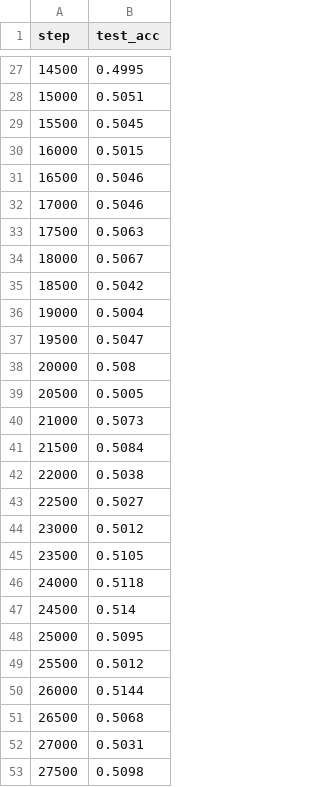
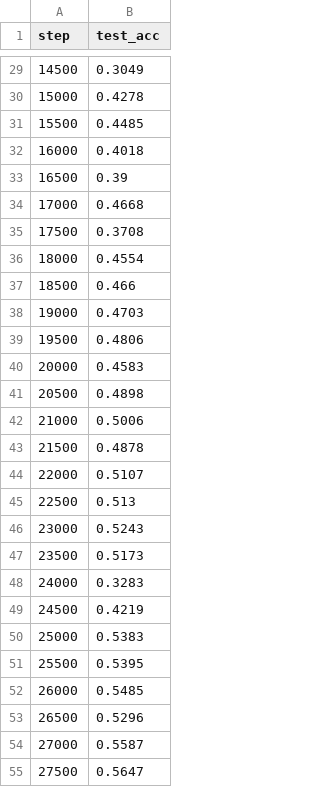
Before and after one commit to danielgrimshaw/CapsuleNetwork, a CSV file: CIFaR10/results/accuracy.csv, drawn as a sheet; only a part is shown, gaps mark what is left out; the diff covers the shown part only.

```diff
--- a/CIFaR10/results/accuracy.csv
+++ b/CIFaR10/results/accuracy.csv
@@ -27,27 +29,27 @@ step,test_acc
-14500,0.4995
-15000,0.5051
-15500,0.5045
-16000,0.5015
-16500,0.5046
-17000,0.5046
-17500,0.5063
-18000,0.5067
-18500,0.5042
-19000,0.5004
-19500,0.5047
-20000,0.508
-20500,0.5005
-21000,0.5073
-21500,0.5084
-22000,0.5038
-22500,0.5027
-23000,0.5012
-23500,0.5105
-24000,0.5118
-24500,0.514
-25000,0.5095
-25500,0.5012
-26000,0.5144
-26500,0.5068
-27000,0.5031
-27500,0.5098
+14500,0.3049
+15000,0.4278
+15500,0.4485
+16000,0.4018
+16500,0.39
+17000,0.4668
+17500,0.3708
+18000,0.4554
+18500,0.466
+19000,0.4703
+19500,0.4806
+20000,0.4583
+20500,0.4898
+21000,0.5006
+21500,0.4878
+22000,0.5107
+22500,0.513
+23000,0.5243
+23500,0.5173
+24000,0.3283
+24500,0.4219
+25000,0.5383
+25500,0.5395
+26000,0.5485
+26500,0.5296
+27000,0.5587
+27500,0.5647
```
Also changed, not shown: 13 added rows and 58 edited cells elsewhere in this file, 1 other file.
